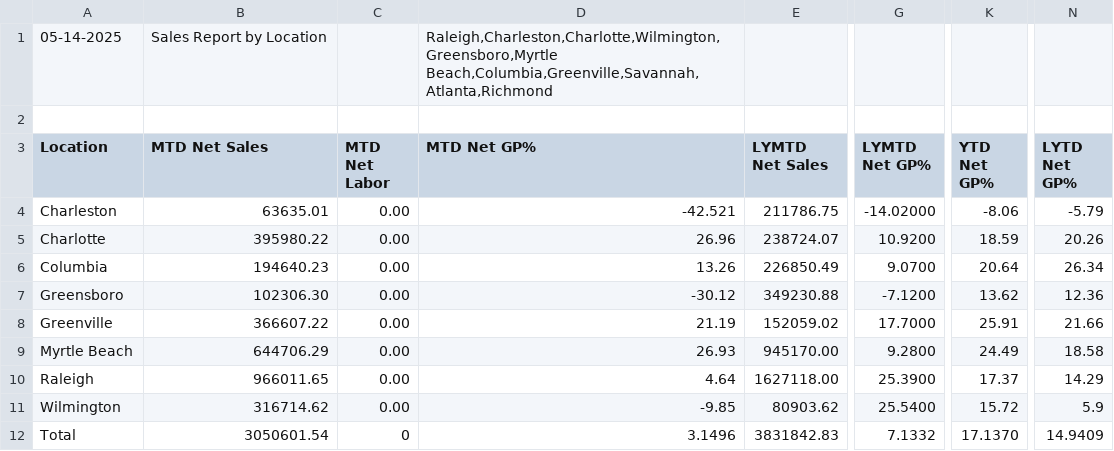
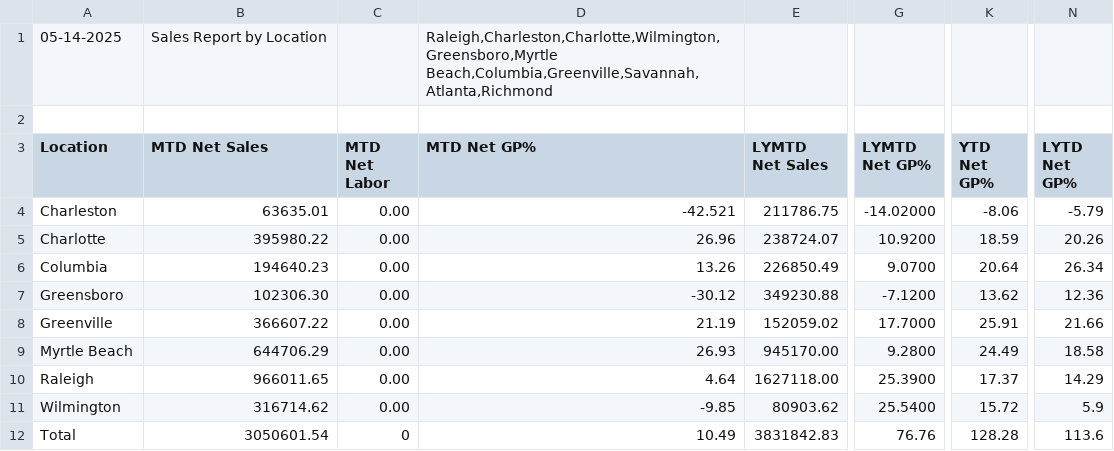
Before and after one commit to RichardMCGirt/Briqdata, a CSV file: sales_report.csv, drawn as a sheet; only a part is shown, gaps mark what is left out; the diff names each change by its address in the sheet, - before the commit and + after, or states it on an @@ line.

```diff
--- a/sales_report.csv
+++ b/sales_report.csv
-D12 (MTD Net GP%): 3.1496
+D12 (MTD Net GP%): 10.49
-G12 (LYMTD Net GP%): 7.1332
+G12 (LYMTD Net GP%): 76.76
-K12 (YTD Net GP%): 17.1370
+K12 (YTD Net GP%): 128.28
-N12 (LYTD Net GP%): 14.9409
+N12 (LYTD Net GP%): 113.6
```
